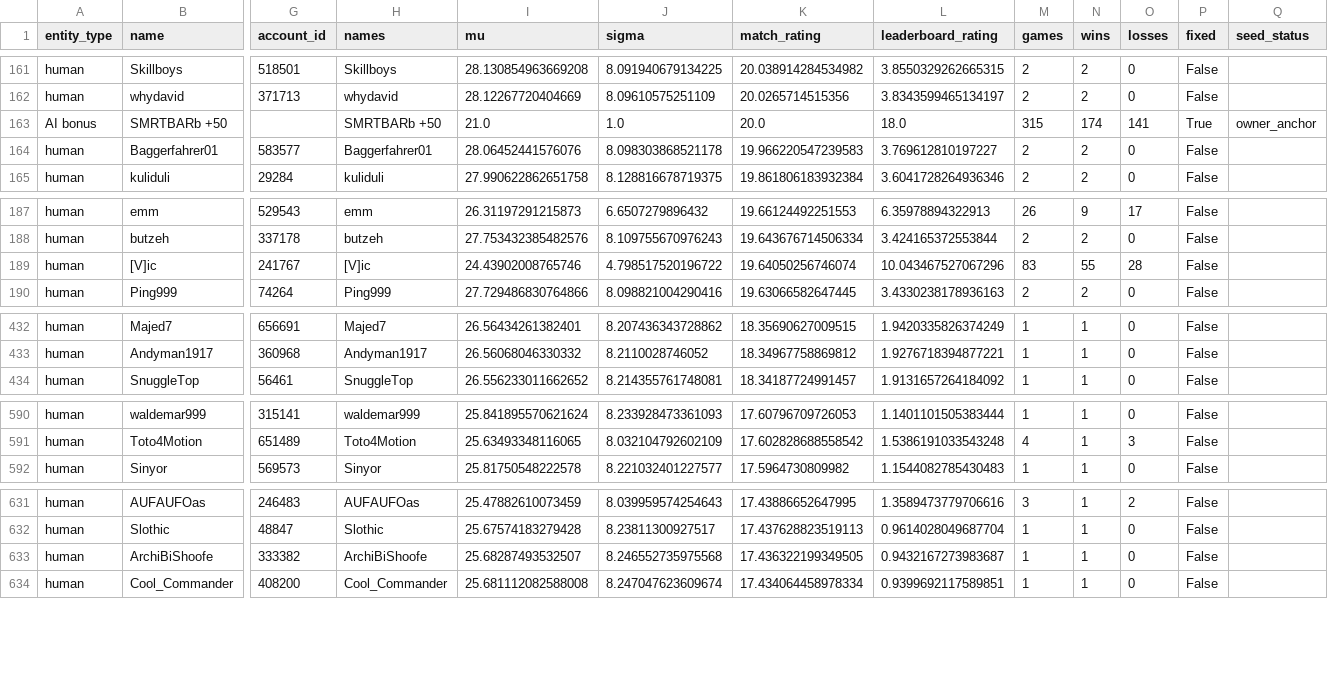
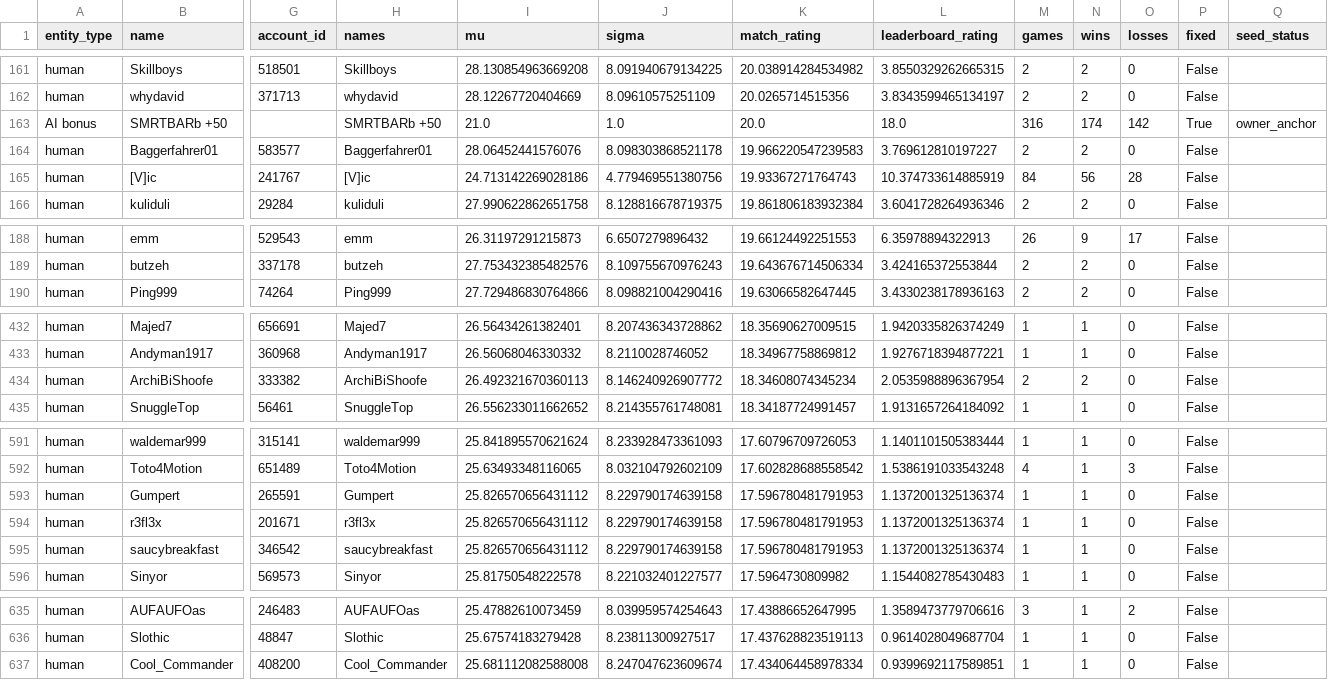
Before and after one commit to Barscrewl/BarbOS, a CSV file: public/fixed_seed/ratings.csv, drawn as a sheet; only a part is shown, gaps mark what is left out; removed rows and columns are numbered as before the commit, all else as after; rows hold the shown columns only; the diff covers the shown part only; the diff names each change by its address in the sheet, - before the commit and + after, or states it on an @@ line.

```diff
--- a/public/fixed_seed/ratings.csv
+++ b/public/fixed_seed/ratings.csv
-M163 (games): 315
+M163 (games): 316
-O163 (losses): 141
+O163 (losses): 142
+row 165: human | [V]ic | 241767 | [V]ic | 24.713142269028186 | 4.779469551380756 | 19.93367271764743 | 10.374733614885919 | 84 | 56 | 28 | False
-row 189: human | [V]ic | 241767 | [V]ic | 24.43902008765746 | 4.798517520196722 | 19.64050256746074 | 10.043467527067296 | 83 | 55 | 28 | False
+row 434: human | ArchiBiShoofe | 333382 | ArchiBiShoofe | 26.492321670360113 | 8.146240926907772 | 18.34608074345234 | 2.0535988896367954 | 2 | 2 | 0 | False
+row 593: human | Gumpert | 265591 | Gumpert | 25.826570656431112 | 8.229790174639158 | 17.596780481791953 | 1.1372001325136374 | 1 | 1 | 0 | False
+row 594: human | r3fl3x | 201671 | r3fl3x | 25.826570656431112 | 8.229790174639158 | 17.596780481791953 | 1.1372001325136374 | 1 | 1 | 0 | False
+row 595: human | saucybreakfast | 346542 | saucybreakfast | 25.826570656431112 | 8.229790174639158 | 17.596780481791953 | 1.1372001325136374 | 1 | 1 | 0 | False
-row 633: human | ArchiBiShoofe | 333382 | ArchiBiShoofe | 25.68287493532507 | 8.246552735975568 | 17.436322199349505 | 0.9432167273983687 | 1 | 1 | 0 | False
```
Also changed, not shown: 3 added rows and 3 removed rows elsewhere in this file, data/matches_index.csv, public/fixed_seed/ratings_by_leaderboard_rating.csv, 15 other files.
